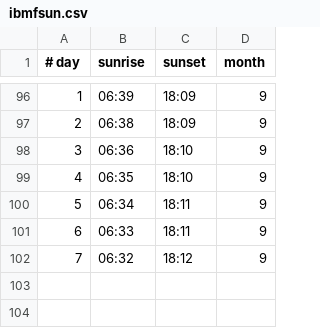
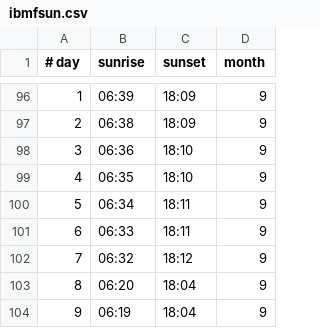
Before and after one commit to brunopagno/QVis, a CSV file: data/ibmfsun.csv, drawn as a sheet; only a part is shown, gaps mark what is left out; the diff names each change by its address in the sheet, - before the commit and + after, or states it on an @@ line.

```diff
--- a/data/ibmfsun.csv
+++ b/data/ibmfsun.csv
+row 103: 8 | 06:20 | 18:04 | 9
+row 104: 9 | 06:19 | 18:04 | 9
```
Also changed, not shown: data/ibmfweather.csv.
